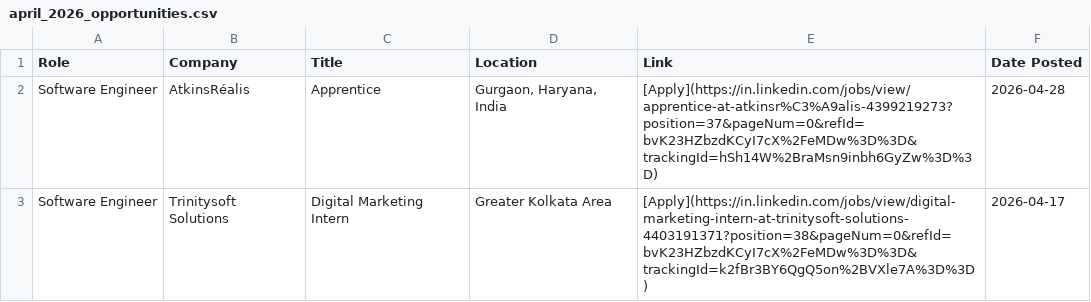
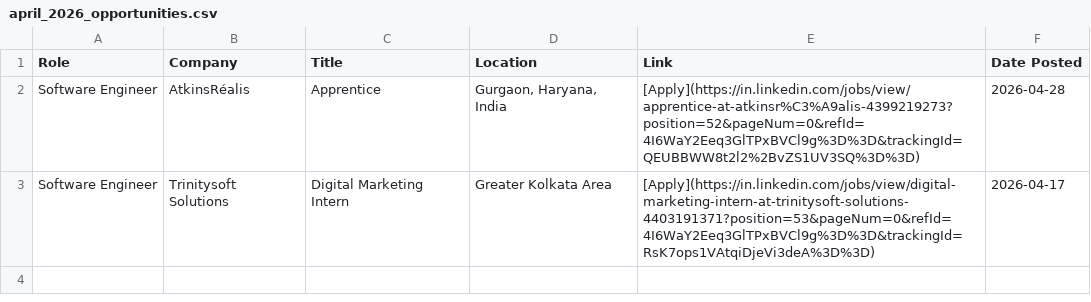
Before and after one commit to IshaCodes04/OpportunityHub, a CSV file: april_2026_opportunities.csv, drawn as a sheet.

Commit message:
🔄 Update: April 2026 job opportunities (Auto)

```diff
--- a/april_2026_opportunities.csv
+++ b/april_2026_opportunities.csv
@@ -1,3 +1,3 @@
 Role,Company,Title,Location,Link,Date Posted
-Software Engineer,AtkinsRéalis,Apprentice,"Gurgaon, Haryana, India",[Apply](https://in.linkedin.com/jobs/view/apprentice-at-atkinsr%C3%A9alis-4399219273?position=37&pageNum=0&refId=bvK23HZbzdKCyI7cX%2FeMDw%3D%3D&trackingId=hSh14W%2BraMsn9inbh6GyZw%3D%3D),2026-04-28
-Software Engineer,Trinitysoft Solutions,Digital Marketing Intern,Greater Kolkata Area,[Apply](https://in.linkedin.com/jobs/view/digital-marketing-intern-at-trinitysoft-solutions-4403191371?position=38&pageNum=0&refId=bvK23HZbzdKCyI7cX%2FeMDw%3D%3D&trackingId=k2fBr3BY6QgQ5on%2BVXle7A%3D%3D),2026-04-17
+Software Engineer,AtkinsRéalis,Apprentice,"Gurgaon, Haryana, India",[Apply](https://in.linkedin.com/jobs/view/apprentice-at-atkinsr%C3%A9alis-4399219273?position=52&pageNum=0&refId=4I6WaY2Eeq3GlTPxBVCl9g%3D%3D&trackingId=QEUBBWW8t2l2%2BvZS1UV3SQ%3D%3D),2026-04-28
+Software Engineer,Trinitysoft Solutions,Digital Marketing Intern,Greater Kolkata Area,[Apply](https://in.linkedin.com/jobs/view/digital-marketing-intern-at-trinitysoft-solutions-4403191371?position=53&pageNum=0&refId=4I6WaY2Eeq3GlTPxBVCl9g%3D%3D&trackingId=RsK7ops1VAtqiDjeVi3deA%3D%3D),2026-04-17
```
Also changed, not shown: 1 other file.
